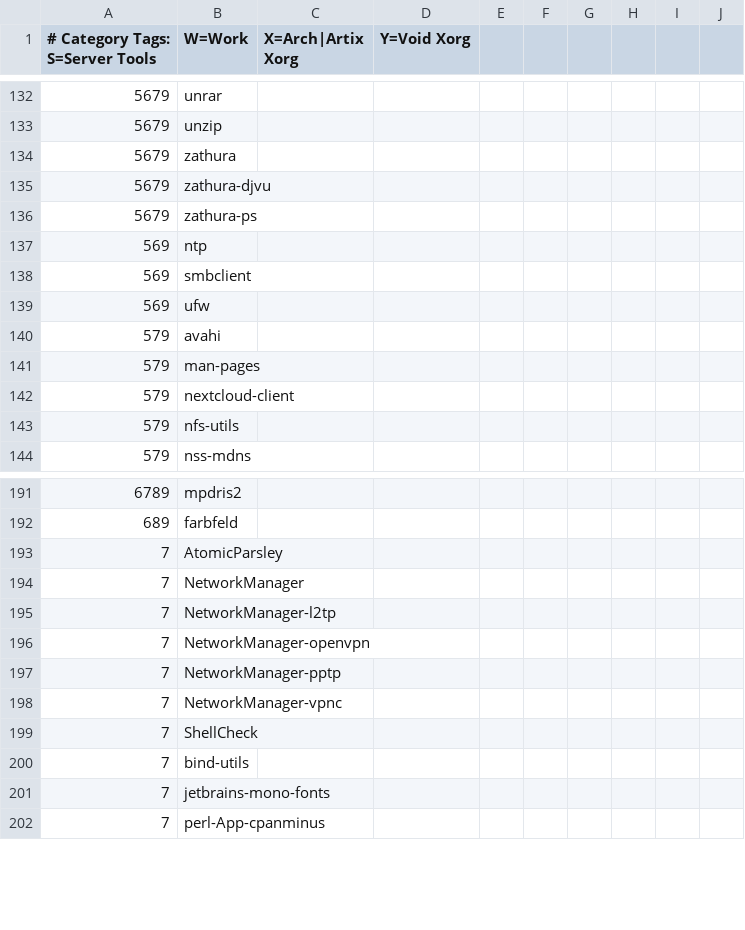
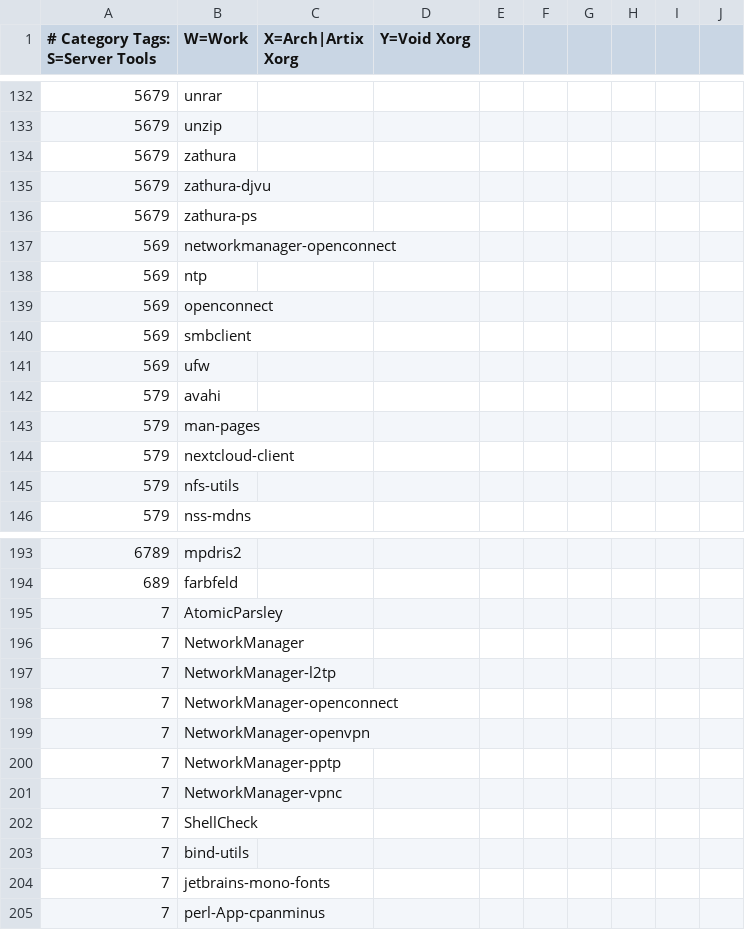
Before and after one commit to astsu777/bootstrap, a CSV file: apps.csv, drawn as a sheet; only a part is shown, gaps mark what is left out; the diff names each change by its address in the sheet, - before the commit and + after, or states it on an @@ line.

Commit message:
Add support for AnyConnect/Openconnect VPNs

```diff
--- a/apps.csv
+++ b/apps.csv
+row 137: 569 | networkmanager-openconnect
+row 139: 569 | openconnect
+row 198: 7 | NetworkManager-openconnect
```
